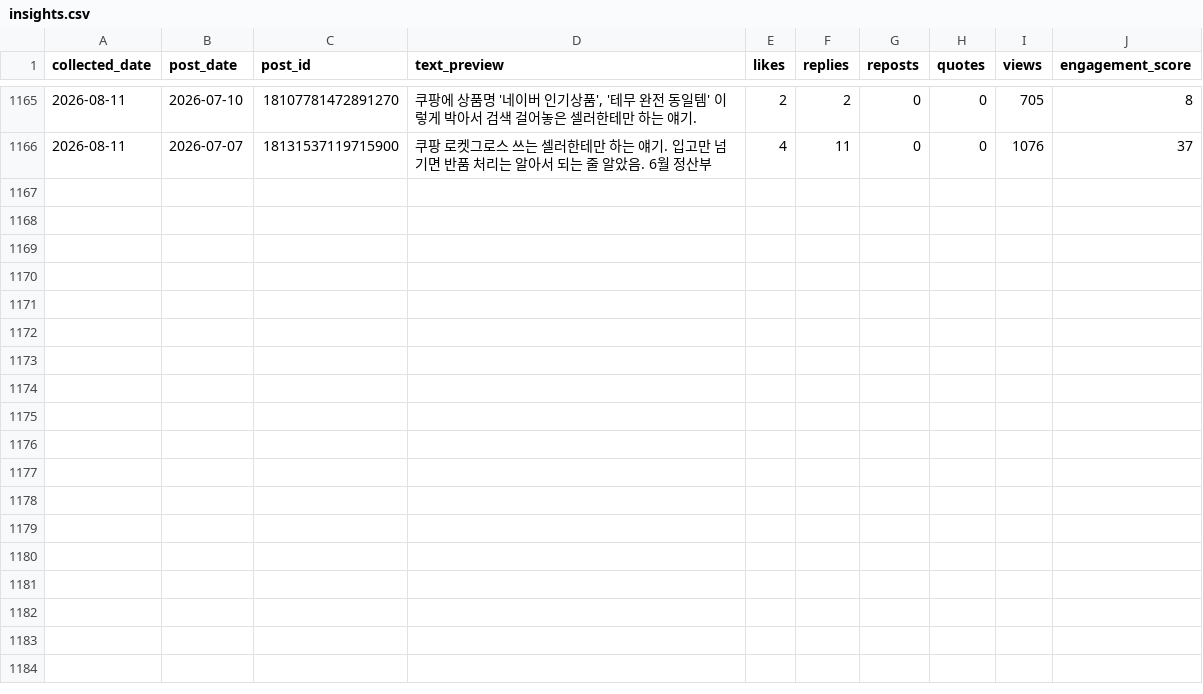
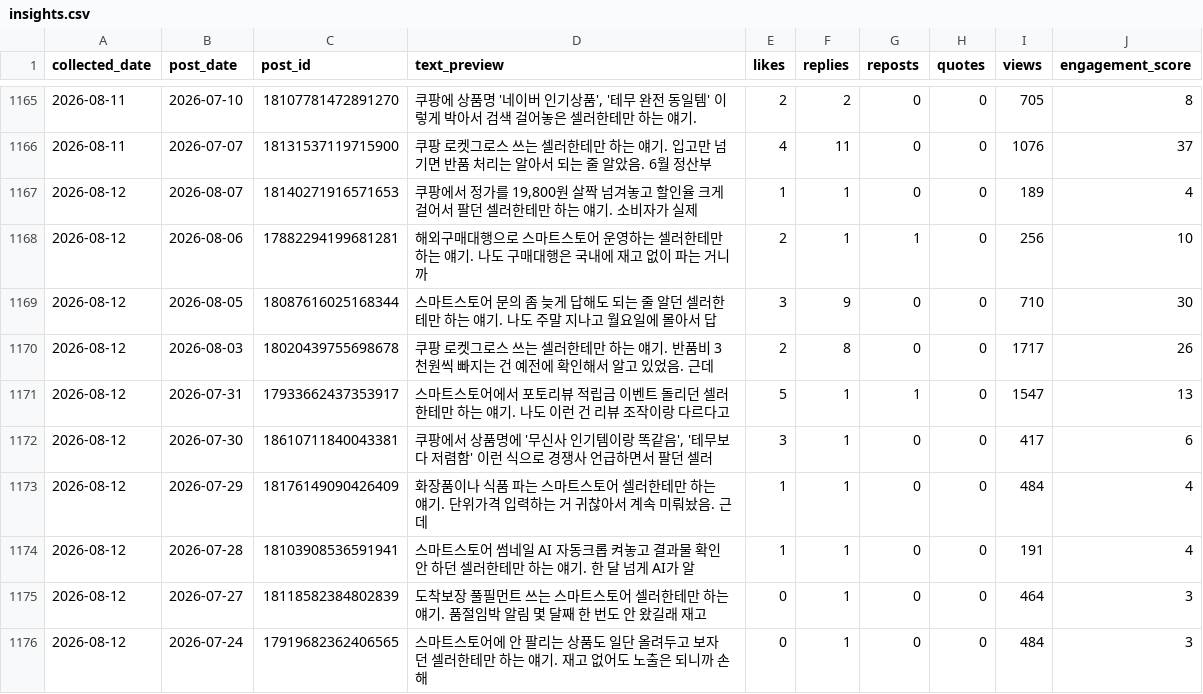
Before and after one commit to wjddytpq27/sebsonthebeach-threads, a CSV file: data/insights.csv, drawn as a sheet; only a part is shown, gaps mark what is left out; the diff covers the shown part only.

Commit message:
data: track 2026-08-12

```diff
--- a/data/insights.csv
+++ b/data/insights.csv
@@ -1166 +1166,11 @@ collected_date,post_date,post_id,text_preview,likes,replies,reposts,quotes,views
 2026-08-11,2026-07-07,18131537119715900,쿠팡 로켓그로스 쓰는 셀러한테만 하는 얘기. 입고만 넘기면 반품 처리는 알아서 되는 줄 알았음. 6월 정산부,4,11,0,0,1076,37
+2026-08-12,2026-08-07,18140271916571653,"쿠팡에서 정가를 19,800원 살짝 넘겨놓고 할인율 크게 걸어서 팔던 셀러한테만 하는 얘기. 소비자가 실제 ",1,1,0,0,189,4
+2026-08-12,2026-08-06,17882294199681281,해외구매대행으로 스마트스토어 운영하는 셀러한테만 하는 얘기. 나도 구매대행은 국내에 재고 없이 파는 거니까 ,2,1,1,0,256,10
+2026-08-12,2026-08-05,18087616025168344,스마트스토어 문의 좀 늦게 답해도 되는 줄 알던 셀러한테만 하는 얘기. 나도 주말 지나고 월요일에 몰아서 답,3,9,0,0,710,30
+2026-08-12,2026-08-03,18020439755698678,쿠팡 로켓그로스 쓰는 셀러한테만 하는 얘기. 반품비 3천원씩 빠지는 건 예전에 확인해서 알고 있었음. 근데 ,2,8,0,0,1717,26
+2026-08-12,2026-07-31,17933662437353917,스마트스토어에서 포토리뷰 적립금 이벤트 돌리던 셀러한테만 하는 얘기. 나도 이런 건 리뷰 조작이랑 다르다고 ,5,1,1,0,1547,13
+2026-08-12,2026-07-30,18610711840043381,"쿠팡에서 상품명에 '무신사 인기템이랑 똑같음', '테무보다 저렴함' 이런 식으로 경쟁사 언급하면서 팔던 셀러",3,1,0,0,417,6
+2026-08-12,2026-07-29,18176149090426409,화장품이나 식품 파는 스마트스토어 셀러한테만 하는 얘기. 단위가격 입력하는 거 귀찮아서 계속 미뤄놨음. 근데,1,1,0,0,484,4
+2026-08-12,2026-07-28,18103908536591941,스마트스토어 썸네일 AI 자동크롭 켜놓고 결과물 확인 안 하던 셀러한테만 하는 얘기. 한 달 넘게 AI가 알,1,1,0,0,191,4
+2026-08-12,2026-07-27,18118582384802839,도착보장 풀필먼트 쓰는 스마트스토어 셀러한테만 하는 얘기. 품절임박 알림 몇 달째 한 번도 안 왔길래 재고 ,0,1,0,0,464,3
+2026-08-12,2026-07-24,17919682362406565,스마트스토어에 안 팔리는 상품도 일단 올려두고 보자던 셀러한테만 하는 얘기. 재고 없어도 노출은 되니까 손해,0,1,0,0,484,3
```
Also changed, not shown: 10 added rows elsewhere in this file, data/follower_log.csv.
